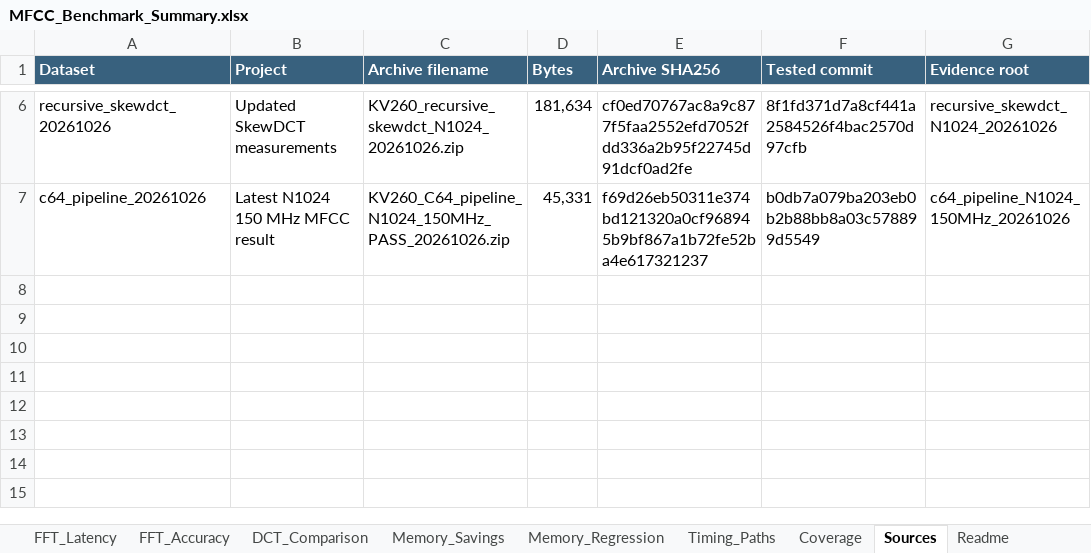
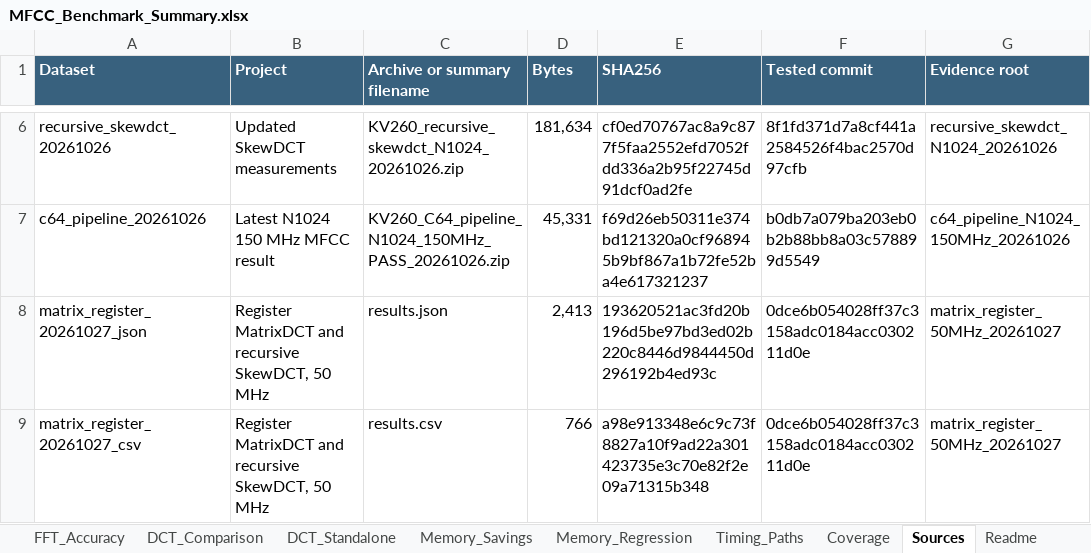
Before and after one commit to NoireSchwarz/mfcc_on_fpga, an Excel workbook: docs/benchmarks/MFCC_Benchmark_Summary.xlsx, sheet Sources, drawn as a sheet; only a part is shown, gaps mark what is left out; values as stored, in another font and other column widths than the file's, no borders; the diff names each change by its address in the sheet, - before the commit and + after, or states it on an @@ line.

Commit message:
Import 50 MHz register-MatrixDCT and standalone-DCT benchmarks
Fill pending MatrixDCT resource and timing fields with supplied results.
Add a standalone-DCT comparison sheet, preserve separate hierarchy scopes,
and retain original CSV/JSON summaries with checksums and evidence notes.

Crosscheck metrics and cycle conversions; correct the derived FF percentage
in analysis while preserving the original summary. No RTL changes.

```diff
--- a/docs/benchmarks/MFCC_Benchmark_Summary.xlsx (sheet Sources)
+++ b/docs/benchmarks/MFCC_Benchmark_Summary.xlsx (sheet Sources)
+sheet tab: DCT_Standalone
-C1: Archive filename
+C1: Archive or summary filename
-E1: Archive SHA256
+E1: SHA256
+row 8: matrix_register_20261027_json | Register MatrixDCT and recursive SkewDCT, 50 MHz | results.json | 2,413 | 193620521ac3fd20b196d5be97bd3ed02b220c8446d9844450d296192b4ed93c | 0dce6b054028ff37c3158adc0184acc030211d0e | matrix_register_50MHz_20261027
+row 9: matrix_register_20261027_csv | Register MatrixDCT and recursive SkewDCT, 50 MHz | results.csv | 766 | a98e913348e6c9c73f8827a10f9ad22a301423735e3c70e82f2e09a71315b348 | 0dce6b054028ff37c3158adc0184acc030211d0e | matrix_register_50MHz_20261027
```
Also changed, not shown: sheet Resources, sheet DCT_Comparison, sheet MFCC_Frequency, sheet Coverage, sheet Readme, 23 other files.
